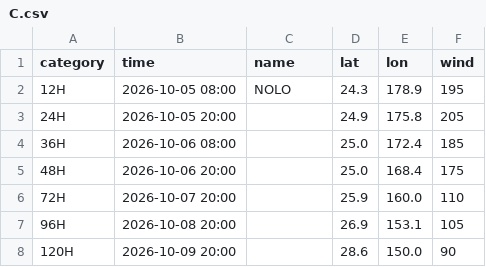
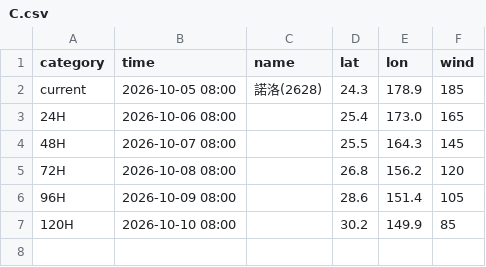
Before and after one commit to macaosso/MSSO, a CSV file: TCdata/C.csv, drawn as a sheet.

Commit message:
Update C.csv

```diff
--- a/TCdata/C.csv
+++ b/TCdata/C.csv
@@ -1,8 +1,7 @@
 category,time,name,lat,lon,wind
-12H,2026-10-05 08:00,NOLO,24.3,178.9,195
-24H,2026-10-05 20:00,,24.9,175.8,205
-36H,2026-10-06 08:00,,25.0,172.4,185
-48H,2026-10-06 20:00,,25.0,168.4,175
-72H,2026-10-07 20:00,,25.9,160.0,110
-96H,2026-10-08 20:00,,26.9,153.1,105
-120H,2026-10-09 20:00,,28.6,150.0,90
+current,2026-10-05 08:00,諾洛(2628),24.3,178.9,185
+24H,2026-10-06 08:00,,25.4,173.0,165
+48H,2026-10-07 08:00,,25.5,164.3,145
+72H,2026-10-08 08:00,,26.8,156.2,120
+96H,2026-10-09 08:00,,28.6,151.4,105
+120H,2026-10-10 08:00,,30.2,149.9,85
```
